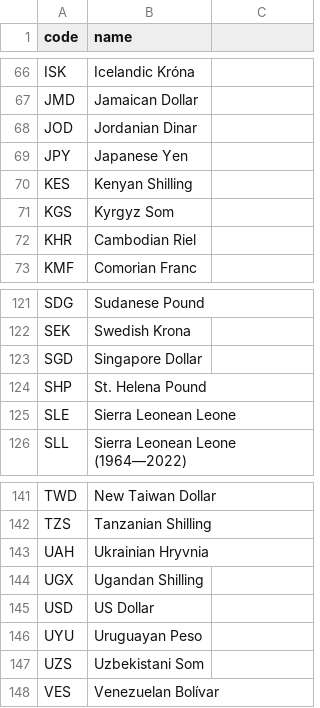
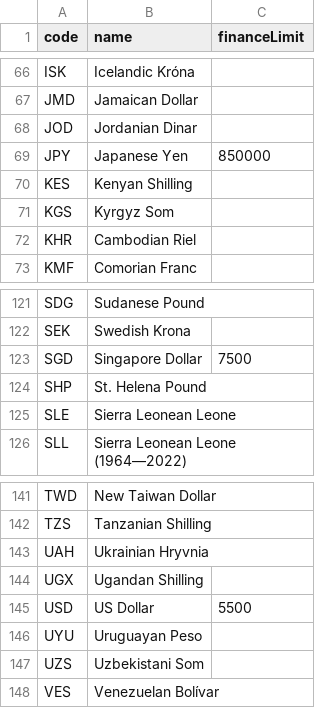
Before and after one commit to simranjit02/enterprise-approval-workflow, a CSV file: db/data/com.enterprise.approval-CurrencyValue.csv, drawn as a sheet; only a part is shown, gaps mark what is left out; the diff covers the shown part only.

```diff
--- a/db/data/com.enterprise.approval-CurrencyValue.csv
+++ b/db/data/com.enterprise.approval-CurrencyValue.csv
@@ -1 +1 @@
-code,name
+code,name,financeLimit
@@ -69 +69 @@ JOD,Jordanian Dinar
-JPY,Japanese Yen
+JPY,Japanese Yen,850000
@@ -123 +123 @@ SEK,Swedish Krona
-SGD,Singapore Dollar
+SGD,Singapore Dollar,7500
@@ -145 +145 @@ UGX,Ugandan Shilling
-USD,US Dollar
+USD,US Dollar,5500
```
Also changed, not shown: 7 edited cells elsewhere in this file, db/data/com.enterprise.approval-PurchaseRequest.csv, 15 other files.
